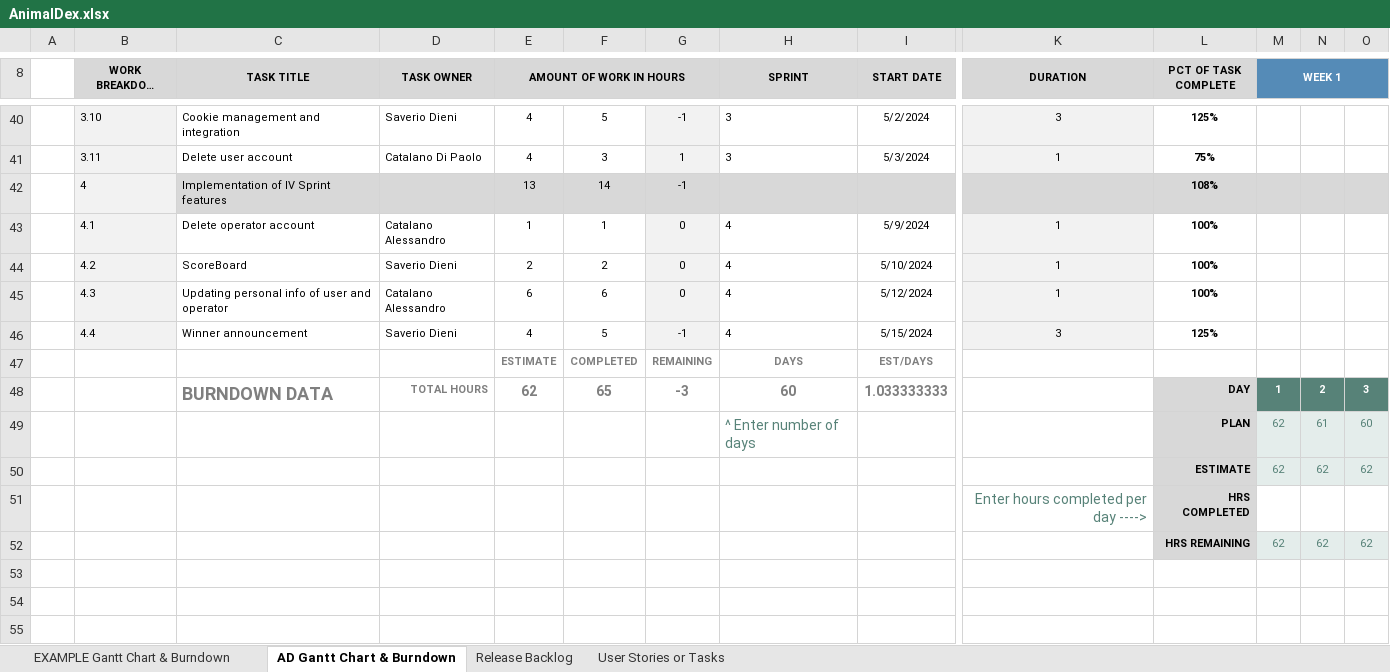
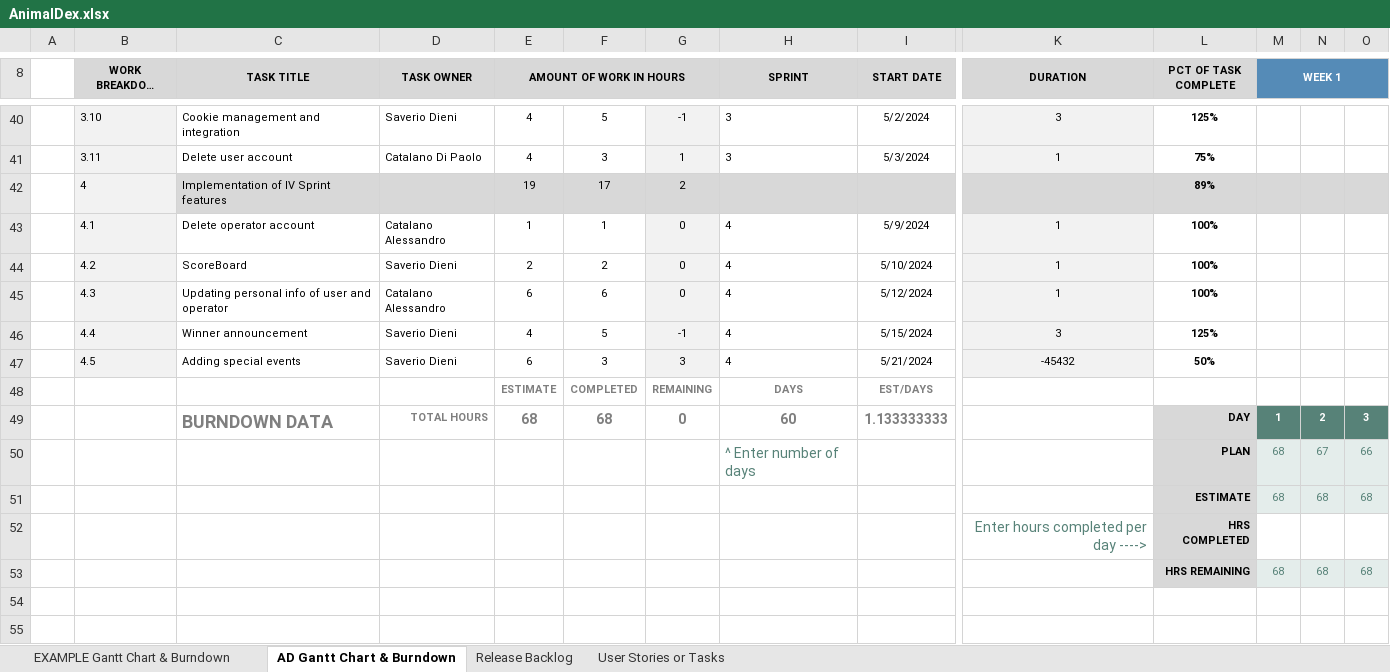
Before and after one commit to Neutrino6/AnimalDex, an Excel workbook: docs/AnimalDex.xlsx, sheet AD Gantt Chart & Burndown, drawn as a sheet; only a part is shown, gaps mark what is left out; the shorter side is filled out with more unchanged rows; long unchanged cells end in …; values as stored, in another font and other column widths than the file's, no borders; charts and pictures not drawn; removed rows and columns are numbered as before the commit, all else as after; rows hold the shown columns only; the diff names each change by its address in the sheet, - before the commit and + after, or states it on an @@ line.

Commit message:
first version with special events

```diff
--- a/docs/AnimalDex.xlsx (sheet AD Gantt Chart & Burndown)
+++ b/docs/AnimalDex.xlsx (sheet AD Gantt Chart & Burndown)
-E42 (AMOUNT OF WORK IN HOURS): 13
+E42 (AMOUNT OF WORK IN HOURS): 19
-F42: 14
+F42: 17
-G42: -1
+G42: 2
-L42 (PCT OF TASK COMPLETE): 108%
+L42 (PCT OF TASK COMPLETE): 89%
+row 47:  | 4.5 | Adding special events | Saverio Dieni | 6 | 3 | 3 | 4 | 5/21/2024 | -45432 | 50%
-E49 (AMOUNT OF WORK IN HOURS): 62
+E49 (AMOUNT OF WORK IN HOURS): 68
-F49: 65
+F49: 68
-G49: -3
+G49: 0
-I49 (START DATE): 1.033333333
+I49 (START DATE): 1.133333333
-row 49:  |  |  |  |  |  |  | ^ Enter number of days |  |  | PLAN | 62 | 61 | 60
-row 50:  |  |  |  |  |  |  |  |  |  | ESTIMATE | 62 | 62 | 62
+row 50:  |  |  |  |  |  |  | ^ Enter number of days |  |  | PLAN | 68 | 67 | 66
+row 51:  |  |  |  |  |  |  |  |  |  | ESTIMATE | 68 | 68 | 68
-row 52:  |  |  |  |  |  |  |  |  |  | HRS REMAINING | 62 | 62 | 62
+row 53:  |  |  |  |  |  |  |  |  |  | HRS REMAINING | 68 | 68 | 68
```
Also changed, not shown: formulas that keep their value, charts or pictures, 11 other files.
